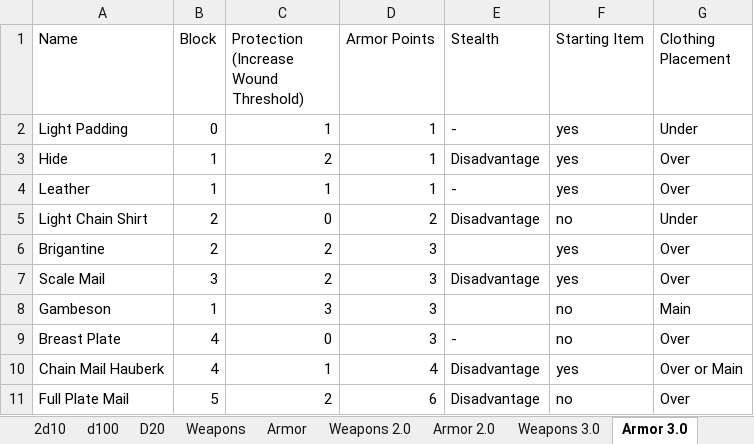
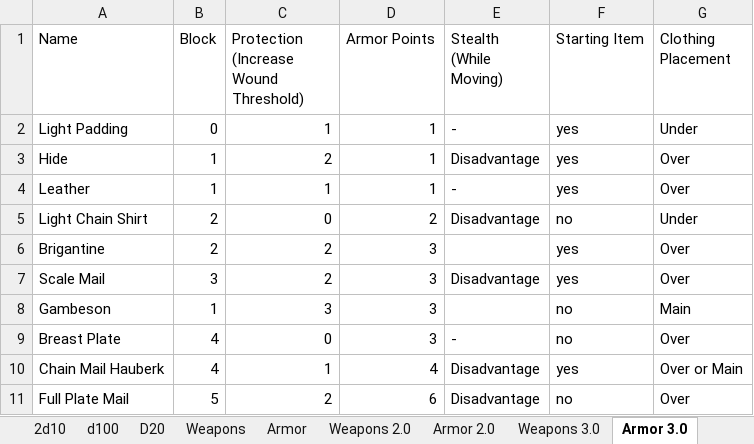
Before and after one commit to gstroe/MeleeGame, an Excel workbook: rules/d10Chart_other.xlsx, sheet Armor 3.0, drawn as a sheet; values as stored, in another font and other column widths than the file's, no borders; ↵ is a line break in a cell; the diff names each change by its address in the sheet, - before the commit and + after, or states it on an @@ line.

```diff
--- a/rules/d10Chart_other.xlsx (sheet Armor 3.0)
+++ b/rules/d10Chart_other.xlsx (sheet Armor 3.0)
-E1: Stealth
+E1: Stealth ↵ (While Moving)
```
Also changed, not shown: sheet Armor Layering 3.0, formulas that keep their value.
